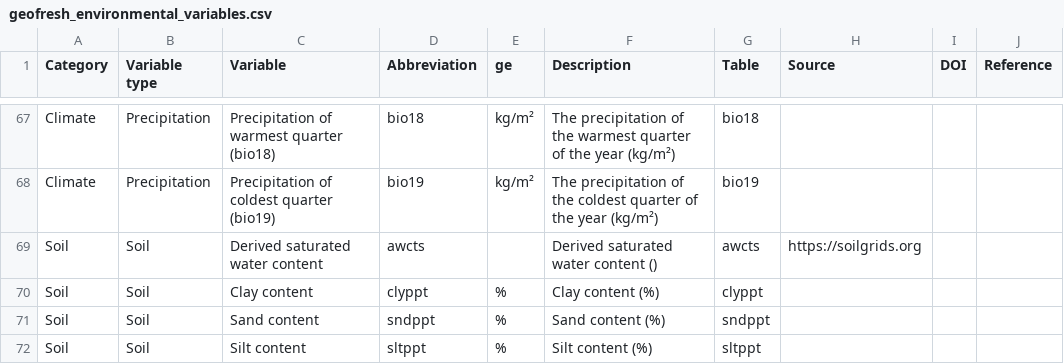
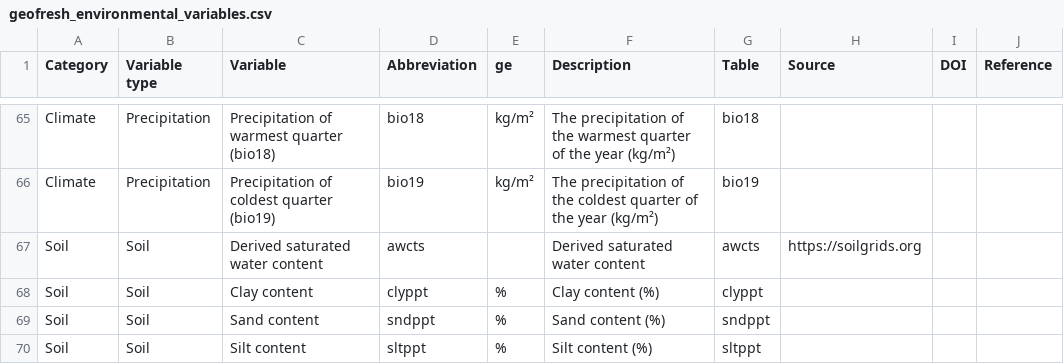
Before and after one commit to glowabio/geofresh, a CSV file: www/data/geofresh_environmental_variables.csv, drawn as a sheet; only a part is shown, gaps mark what is left out; the diff covers the shown part only.

```diff
--- a/www/data/geofresh_environmental_variables.csv
+++ b/www/data/geofresh_environmental_variables.csv
@@ -69,3 +67,3 @@ Climate,Precipitation,Precipitation of warmest quarter (bio18),bio18,kg/m²,The
 Climate,Precipitation,Precipitation of coldest quarter (bio19),bio19,kg/m²,The precipitation of the coldest quarter of the year  (kg/m²),bio19,,,
-Soil,Soil,Derived saturated water content,awcts,,Derived saturated water content (),awcts,https://soilgrids.org,,
+Soil,Soil,Derived saturated water content,awcts,,Derived saturated water content,awcts,https://soilgrids.org,,
 Soil,Soil,Clay content,clyppt,%,Clay content (%),clyppt,,,
```
Also changed, not shown: 2 removed rows and 46 edited cells elsewhere in this file, 1 other file.
